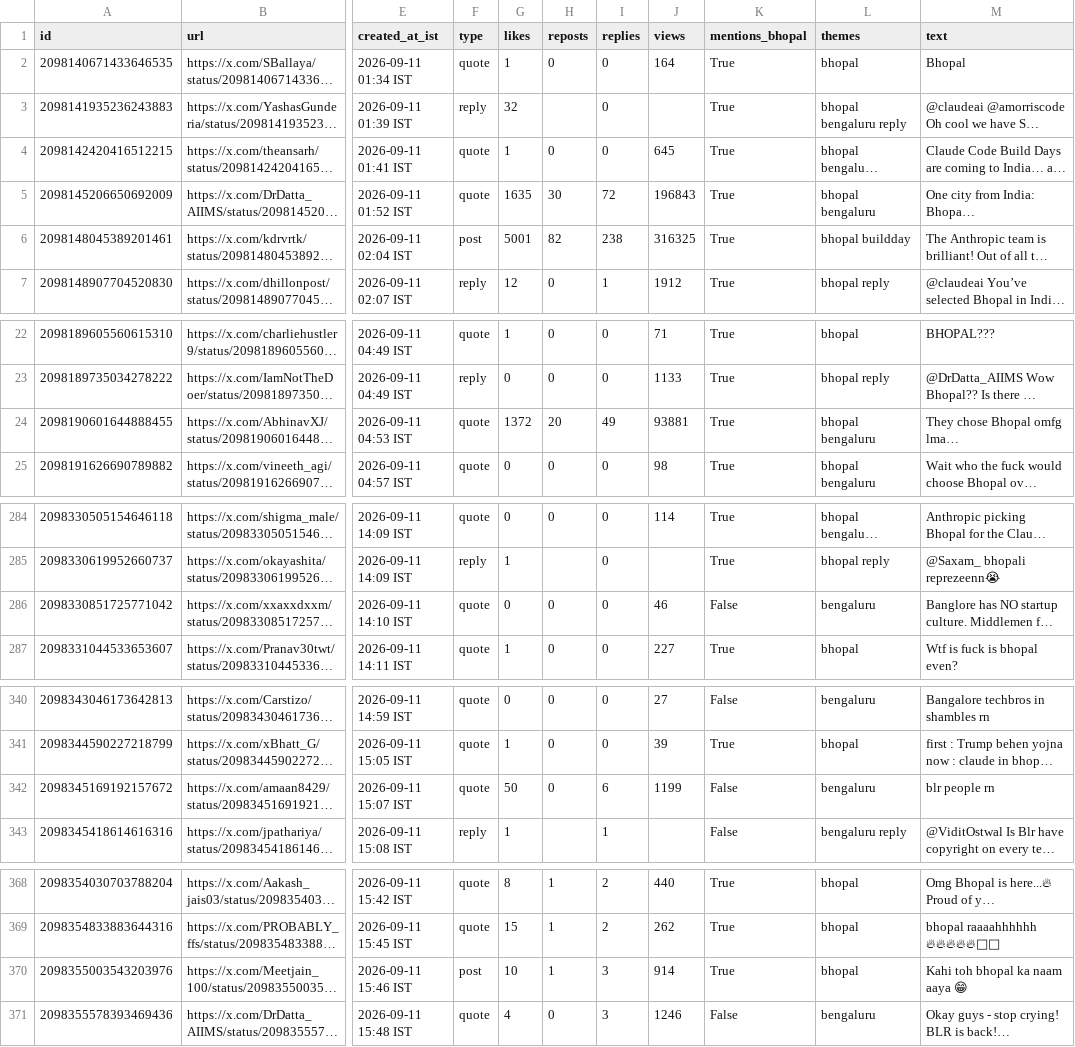
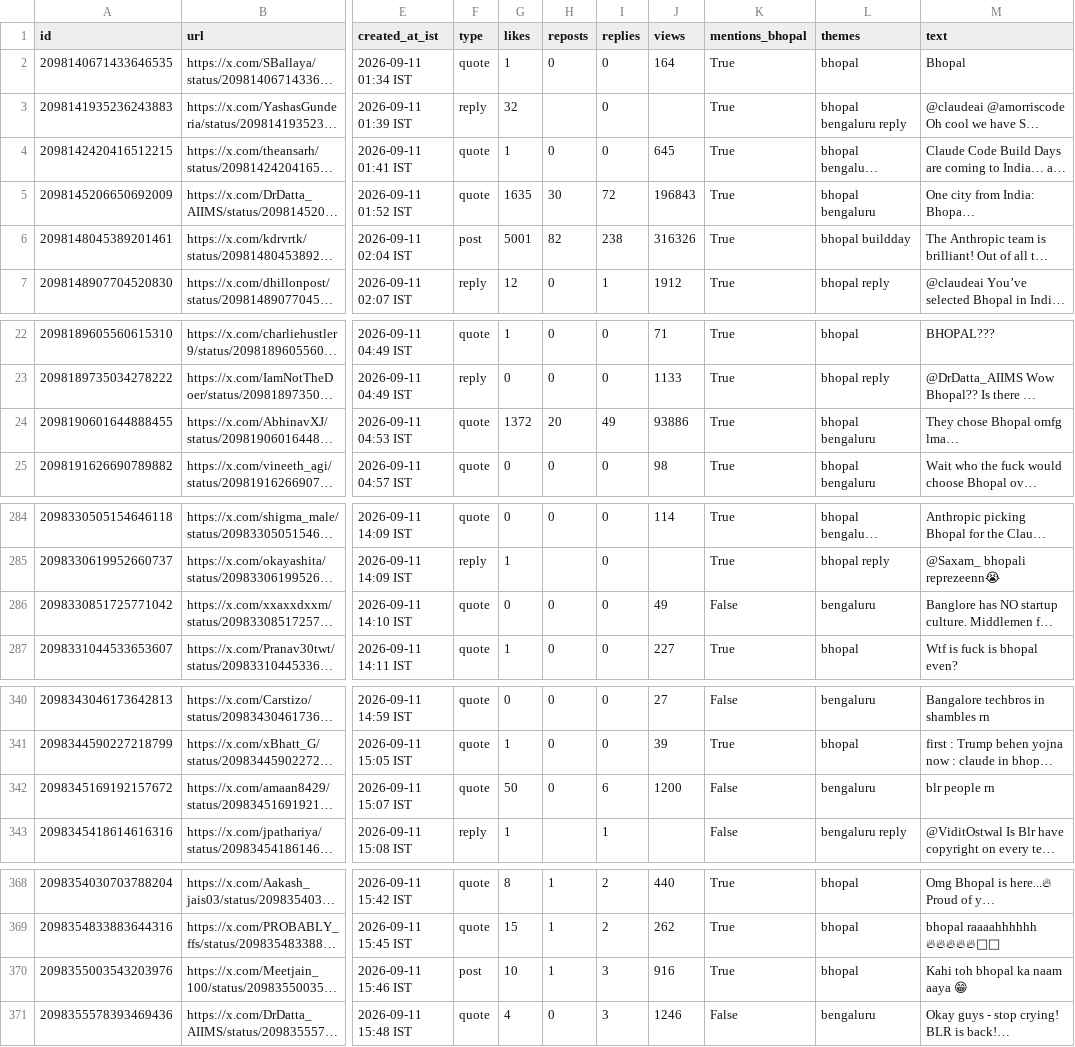
Before and after one commit to Vishal4742/claude-community-bhopal, a CSV file: blog/fable-5-1-build-days-bhopal/tweets.csv, drawn as a sheet; only a part is shown, gaps mark what is left out; long unchanged cells end in …; the diff covers the shown part only; the diff names each change by its address in the sheet, - before the commit and + after, or states it on an @@ line.

```diff
--- a/blog/fable-5-1-build-days-bhopal/tweets.csv
+++ b/blog/fable-5-1-build-days-bhopal/tweets.csv
-J6 (views): 316325
+J6 (views): 316326
-J24 (views): 93881
+J24 (views): 93886
-J286 (views): 46
+J286 (views): 49
-J342 (views): 1199
+J342 (views): 1200
-J370 (views): 914
+J370 (views): 916
```
Also changed, not shown: 4 edited cells elsewhere in this file, 2 other files.
